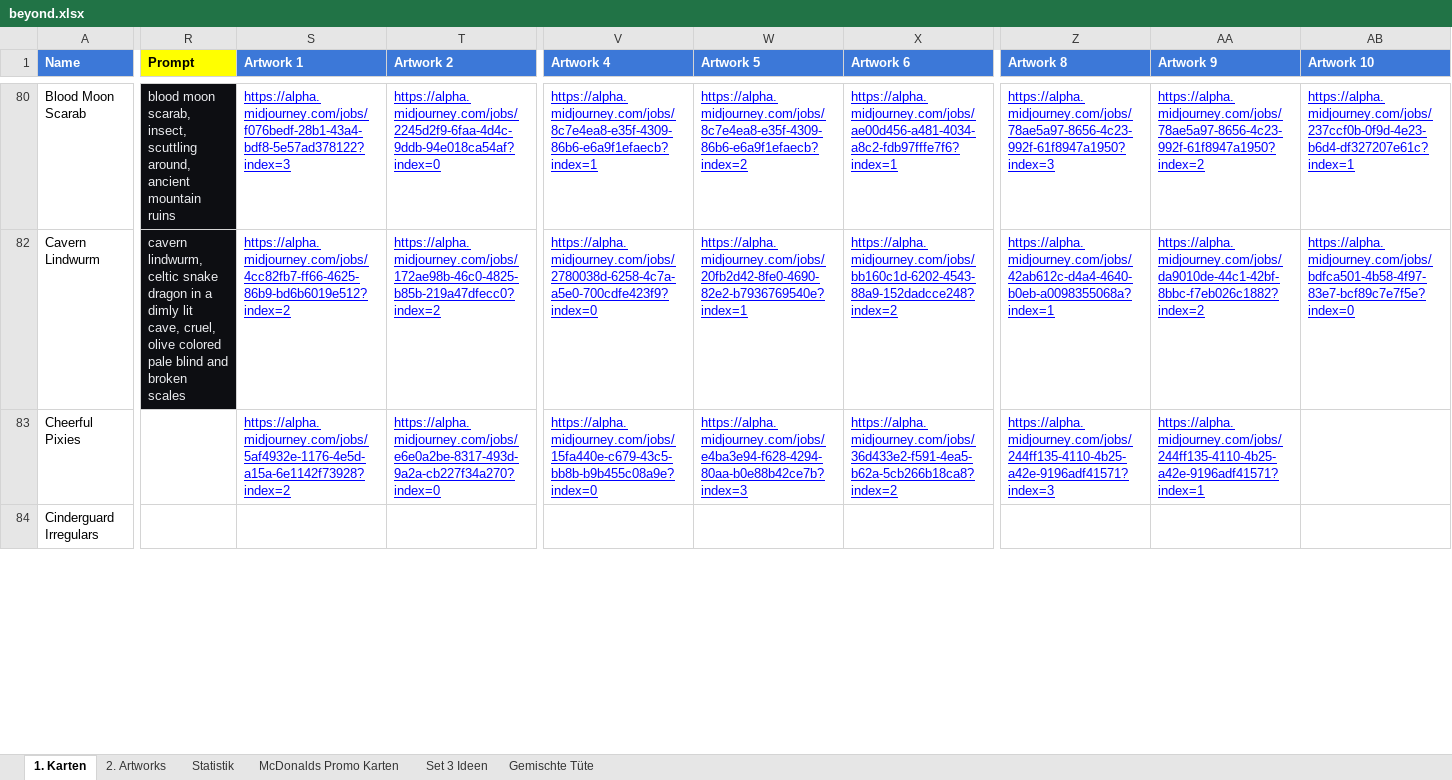
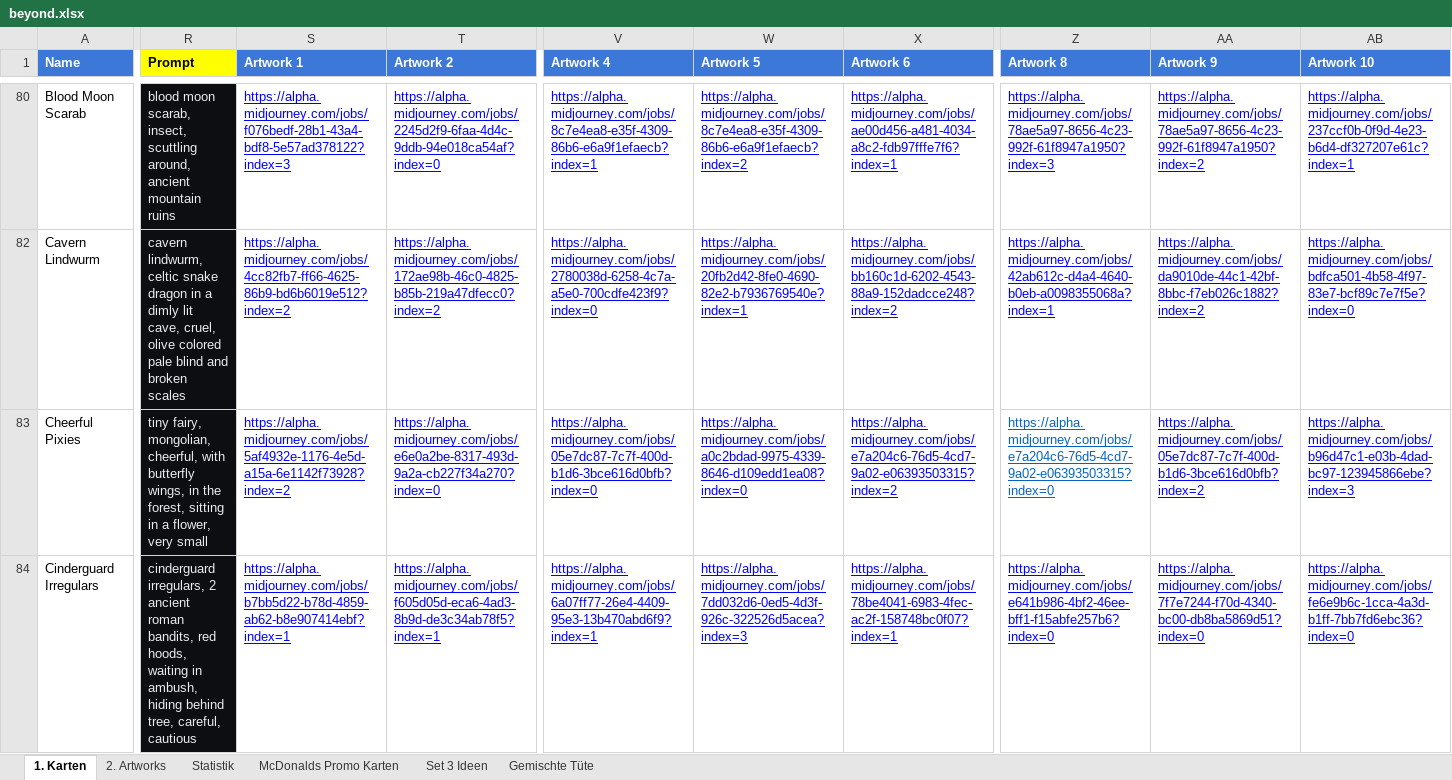
Before and after one commit to nonbiristudios/ShardsOfBeyond-v2, an Excel workbook: card-data/beyond.xlsx, sheet 1. Karten, drawn as a sheet; only a part is shown, gaps mark what is left out; values as stored, in another font and other column widths than the file's, no borders; charts and pictures and conditional formats not drawn; the diff covers the shown part only; the diff names each change by its address in the sheet, - before the commit and + after, or states it on an @@ line.

```diff
--- a/card-data/beyond.xlsx (sheet 1. Karten)
+++ b/card-data/beyond.xlsx (sheet 1. Karten)
-R83 (Prompt): (empty)
+R83 (Prompt): tiny fairy, mongolian, cheerful, with butterfly wings, in the forest, sitting in a flower, very small
-R83:R84 fill: none
+R83:R84 fill: #0D0E12
-V83 (Artwork 4): https://alpha.midjourney.com/jobs/15fa440e-c679-43c5-bb8b-b9b455c08a9e?index=0
+V83 (Artwork 4): https://alpha.midjourney.com/jobs/05e7dc87-7c7f-400d-b1d6-3bce616d0bfb?index=0
-W83 (Artwork 5): https://alpha.midjourney.com/jobs/e4ba3e94-f628-4294-80aa-b0e88b42ce7b?index=3
+W83 (Artwork 5): https://alpha.midjourney.com/jobs/a0c2bdad-9975-4339-8646-d109edd1ea08?index=0
-X83 (Artwork 6): https://alpha.midjourney.com/jobs/36d433e2-f591-4ea5-b62a-5cb266b18ca8?index=2
+X83 (Artwork 6): https://alpha.midjourney.com/jobs/e7a204c6-76d5-4cd7-9a02-e06393503315?index=2
-Z83 (Artwork 8): https://alpha.midjourney.com/jobs/244ff135-4110-4b25-a42e-9196adf41571?index=3
+Z83 (Artwork 8): https://alpha.midjourney.com/jobs/e7a204c6-76d5-4cd7-9a02-e06393503315?index=0
-Z83 text colour: #0000FF
+Z83 text colour: #0563C1
-AA83 (Artwork 9): https://alpha.midjourney.com/jobs/244ff135-4110-4b25-a42e-9196adf41571?index=1
+AA83 (Artwork 9): https://alpha.midjourney.com/jobs/05e7dc87-7c7f-400d-b1d6-3bce616d0bfb?index=2
-AB83 (Artwork 10): (empty)
+AB83 (Artwork 10): https://alpha.midjourney.com/jobs/b96d47c1-e03b-4dad-bc97-123945866ebe?index=3
-R84 (Prompt): (empty)
+R84 (Prompt): cinderguard irregulars, 2 ancient roman bandits, red hoods, waiting in ambush, hiding behind tree, careful, cautious
-S84 (Artwork 1): (empty)
+S84 (Artwork 1): https://alpha.midjourney.com/jobs/b7bb5d22-b78d-4859-ab62-b8e907414ebf?index=1
-T84 (Artwork 2): (empty)
+T84 (Artwork 2): https://alpha.midjourney.com/jobs/f605d05d-eca6-4ad3-8b9d-de3c34ab78f5?index=1
-V84 (Artwork 4): (empty)
+V84 (Artwork 4): https://alpha.midjourney.com/jobs/6a07ff77-26e4-4409-95e3-13b470abd6f9?index=1
-W84 (Artwork 5): (empty)
+W84 (Artwork 5): https://alpha.midjourney.com/jobs/7dd032d6-0ed5-4d3f-926c-322526d5acea?index=3
-X84 (Artwork 6): (empty)
+X84 (Artwork 6): https://alpha.midjourney.com/jobs/78be4041-6983-4fec-ac2f-158748bc0f07?index=1
-Z84 (Artwork 8): (empty)
+Z84 (Artwork 8): https://alpha.midjourney.com/jobs/e641b986-4bf2-46ee-bff1-f15abfe257b6?index=0
-AA84 (Artwork 9): (empty)
+AA84 (Artwork 9): https://alpha.midjourney.com/jobs/7f7e7244-f70d-4340-bc00-db8ba5869d51?index=0
-AB84 (Artwork 10): (empty)
+AB84 (Artwork 10): https://alpha.midjourney.com/jobs/fe6e9b6c-1cca-4a3d-b1ff-7bb7fd6ebc36?index=0
```
Also changed, not shown: 24 edited cells and cell formats elsewhere in this sheet, sheet Set 3 Ideen, sheet 2. Artworks, charts or pictures, 6 other files.
